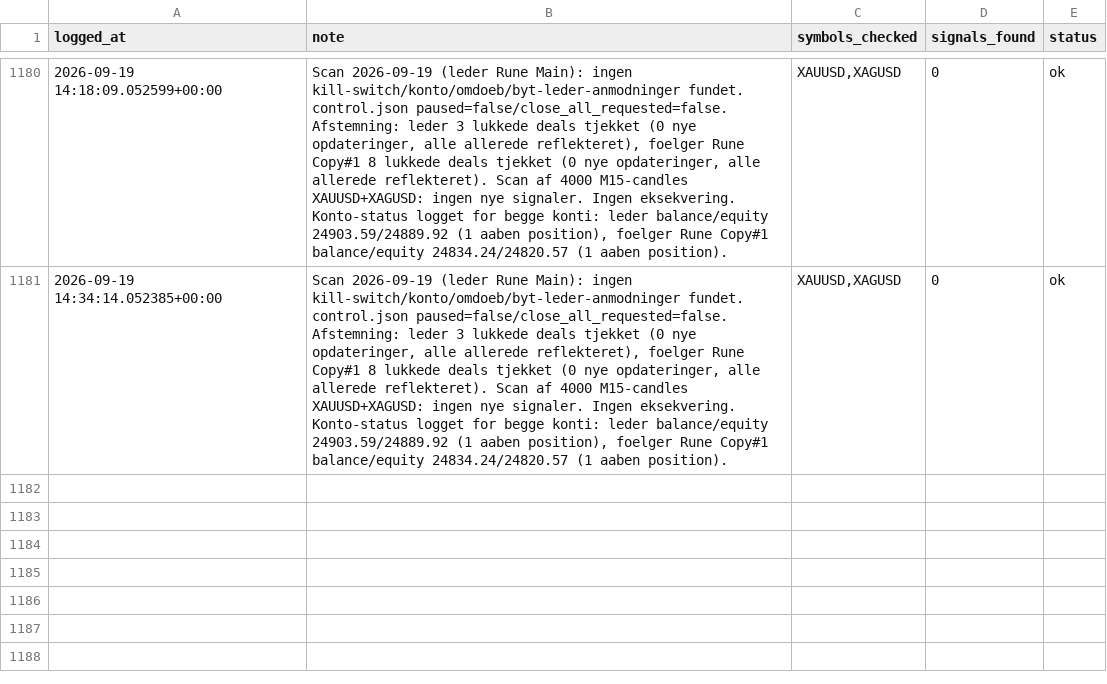
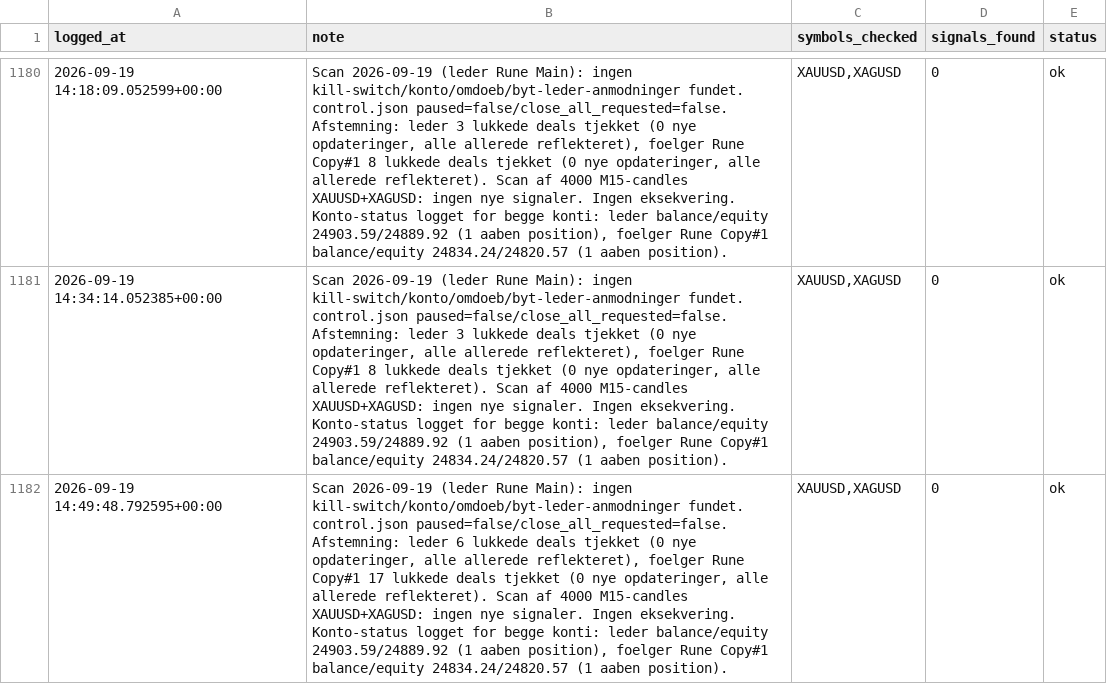
Before and after one commit to Runetherune/trading-dashboard, a CSV file: activity_log.csv, drawn as a sheet; only a part is shown, gaps mark what is left out; the diff names each change by its address in the sheet, - before the commit and + after, or states it on an @@ line.

Commit message:
Scan 2026-09-19 (leder Rune Main): ingen kill-switch/konto/omdoeb/byt-leder-anmodninger fundet. control.json paused=false/close_all_requested=false. Afstemning: leder 6 lukkede deals tjekket (0 nye opdateringer, alle allerede reflekteret), foelger Rune Copy#1 17 lukkede deals tjekket (0 nye opdateringer, alle allerede reflekteret). Scan af 4000 M15-candles XAUUSD+XAGUSD: ingen nye signaler. Ingen eksekvering. Konto-status logget for begge konti: leder balance/equity 24903.59/24889.92 (1 aaben position), foelger Rune Copy#1 balance/equity 24834.24/24820.57 (1 aaben position).

```diff
--- a/activity_log.csv
+++ b/activity_log.csv
+row 1182: 2026-09-19 14:49:48.792595+00:00 | Scan 2026-09-19 (leder Rune Main): ingen kill-switch/konto/omdoeb/byt-leder-anmodninger fundet. control.json paused=false/close_all_requested=false. Afstemning: leder 6 lukkede deals tjekket (0 nye opdateringer, alle allerede reflekteret), foelger Rune Copy#1 17 lukkede deals tjekket (0 nye opdateringer, alle allerede reflekteret). Scan af 4000 M15-candles XAUUSD+XAGUSD: ingen nye signaler. Ingen eksekvering. Konto-status logget for begge konti: leder balance/equity 24903.59/24889.92 (1 aaben position), foelger Rune Copy#1 balance/equity 24834.24/24820.57 (1 aaben position). | XAUUSD,XAGUSD | 0 | ok
```
Also changed, not shown: account_status.csv, 1 other file.
